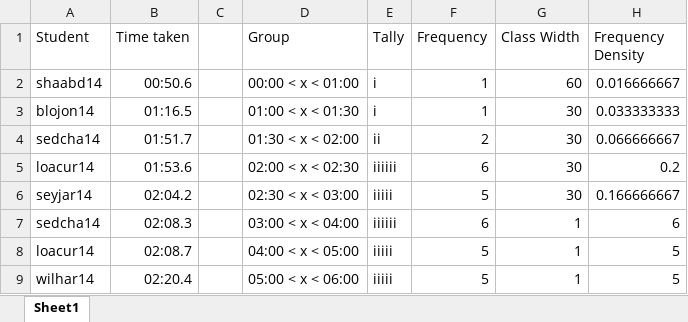
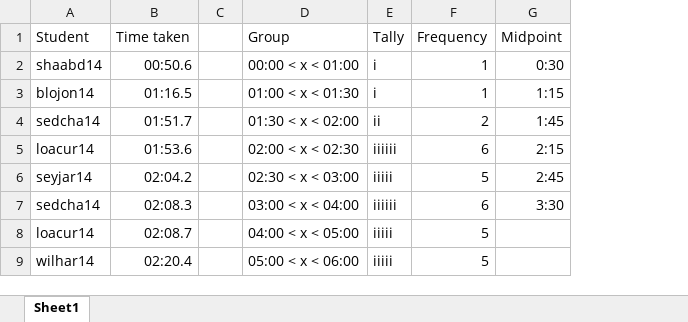
Before and after one commit to TheGrandCoding/awardsserver, an Excel workbook: AwardsServer/TimeTakenData.xlsx, sheet Sheet1, drawn as a sheet; only a part is shown; values as stored, in another font and other column widths than the file's, no borders; charts and pictures and table styles not drawn; removed rows and columns are numbered as before the commit, all else as after; the diff names each change by its address in the sheet, - before the commit and + after, or states it on an @@ line.

Commit message:
stuffff

```diff
--- a/AwardsServer/TimeTakenData.xlsx (sheet Sheet1)
+++ b/AwardsServer/TimeTakenData.xlsx (sheet Sheet1)
-column G (Class Width), rows 2-9: 60 | 30 | 30 | 30 | 30 | 1 | 1 | 1
-column H (Frequency Density), rows 2-9: 0.016666667 | 0.033333333 | 0.066666667 | 0.2 | 0.166666667 | 6 | 5 | 5
+column G (Midpoint), rows 2-7: 0:30 | 1:15 | 1:45 | 2:15 | 2:45 | 3:30
```
Also changed, not shown: charts or pictures.
